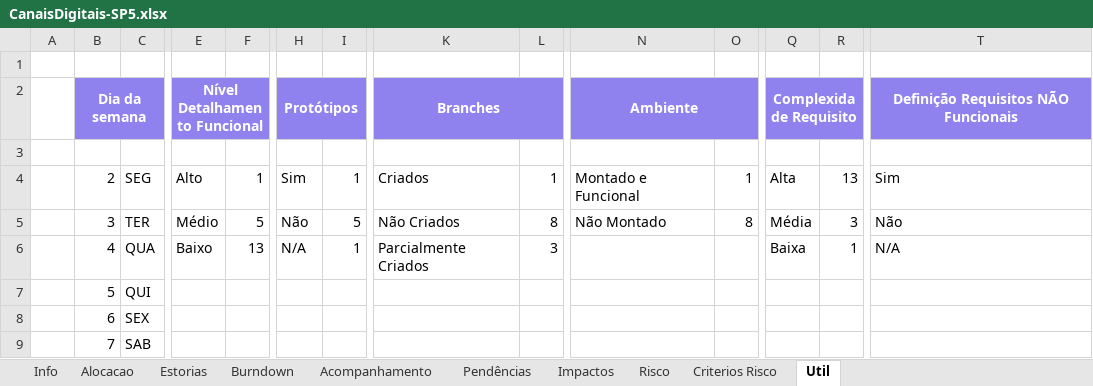
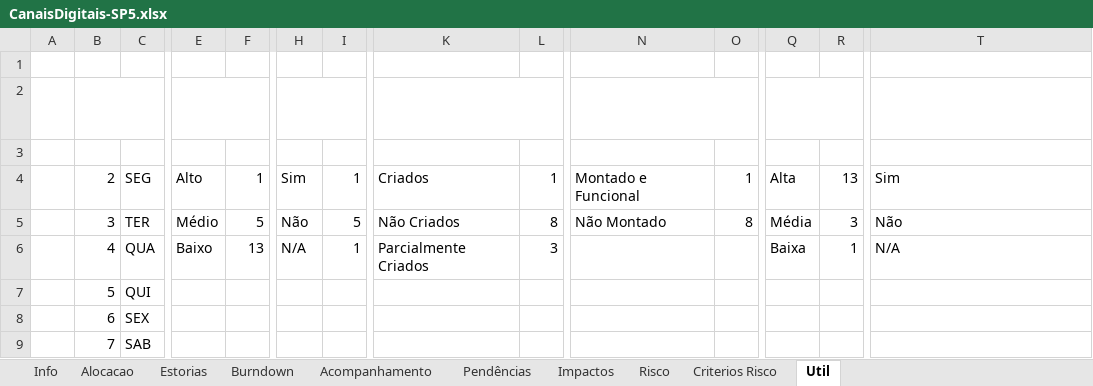
Before and after one commit to shazamcanaisdigitais/roteirosDeTeste, an Excel workbook: CanaisDigitais-SP5.xlsx, sheet Util, drawn as a sheet; only a part is shown, gaps mark what is left out; values as stored, in another font and other column widths than the file's, no borders; table styles not drawn; the diff covers the shown part only; the diff names each change by its address in the sheet, - before the commit and + after, or states it on an @@ line.

Commit message:
sp5

```diff
--- a/CanaisDigitais-SP5.xlsx (sheet Util)
+++ b/CanaisDigitais-SP5.xlsx (sheet Util)
-B2:C2 fill: #8F82EE
+B2:C2 fill: none
-E2:F2 fill: #8F82EE
+E2:F2 fill: none
-H2:I2 fill: #8F82EE
+H2:I2 fill: none
-K2:L2 fill: #8F82EE
+K2:L2 fill: none
-N2:O2 fill: #8F82EE
+N2:O2 fill: none
-Q2:R2 fill: #8F82EE
+Q2:R2 fill: none
-T2 fill: #8F82EE
+T2 fill: none
```
Also changed, not shown: cell formats elsewhere in this sheet, sheet Impactos, charts or pictures.
